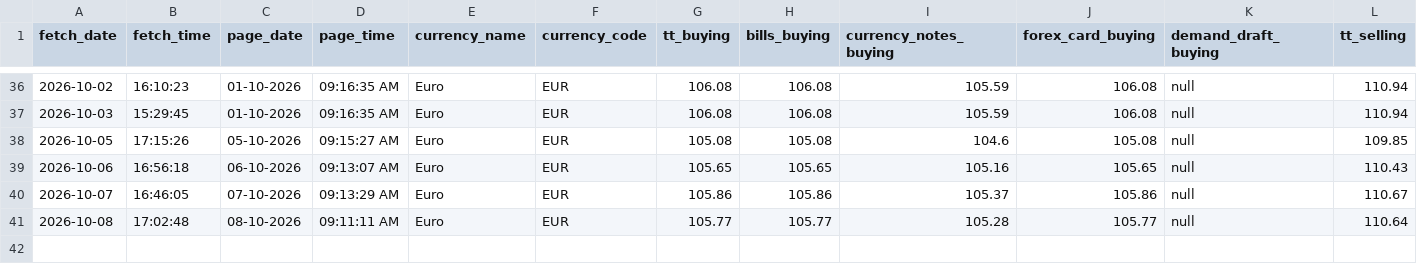
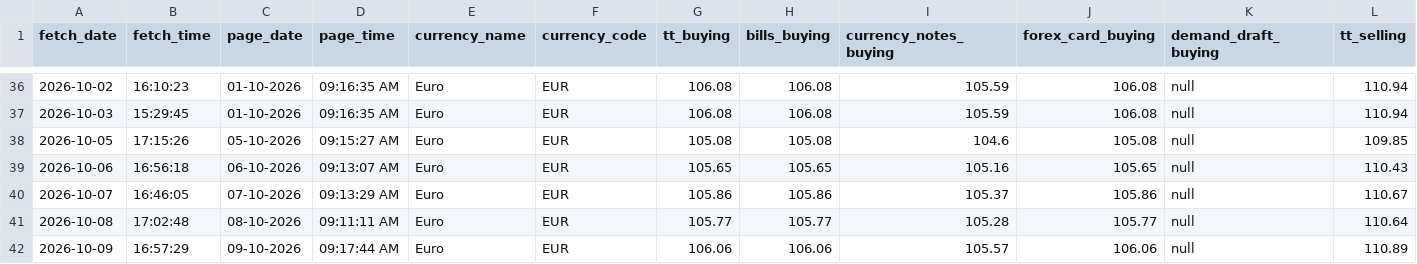
Before and after one commit to PankajGoyal7/icici-forex-rates-historical, a CSV file: data/by_currency/EUR.csv, drawn as a sheet; only a part is shown, gaps mark what is left out; rows hold the shown columns only; the diff names each change by its address in the sheet, - before the commit and + after, or states it on an @@ line.

```diff
--- a/data/by_currency/EUR.csv
+++ b/data/by_currency/EUR.csv
+row 42: 2026-10-09 | 16:57:29 | 09-10-2026 | 09:17:44 AM | Euro | EUR | 106.06 | 106.06 | 105.57 | 106.06 | null | 110.89
```
Also changed, not shown: data/by_currency/AUD.csv, data/by_currency/GBP.csv, 24 other files.
